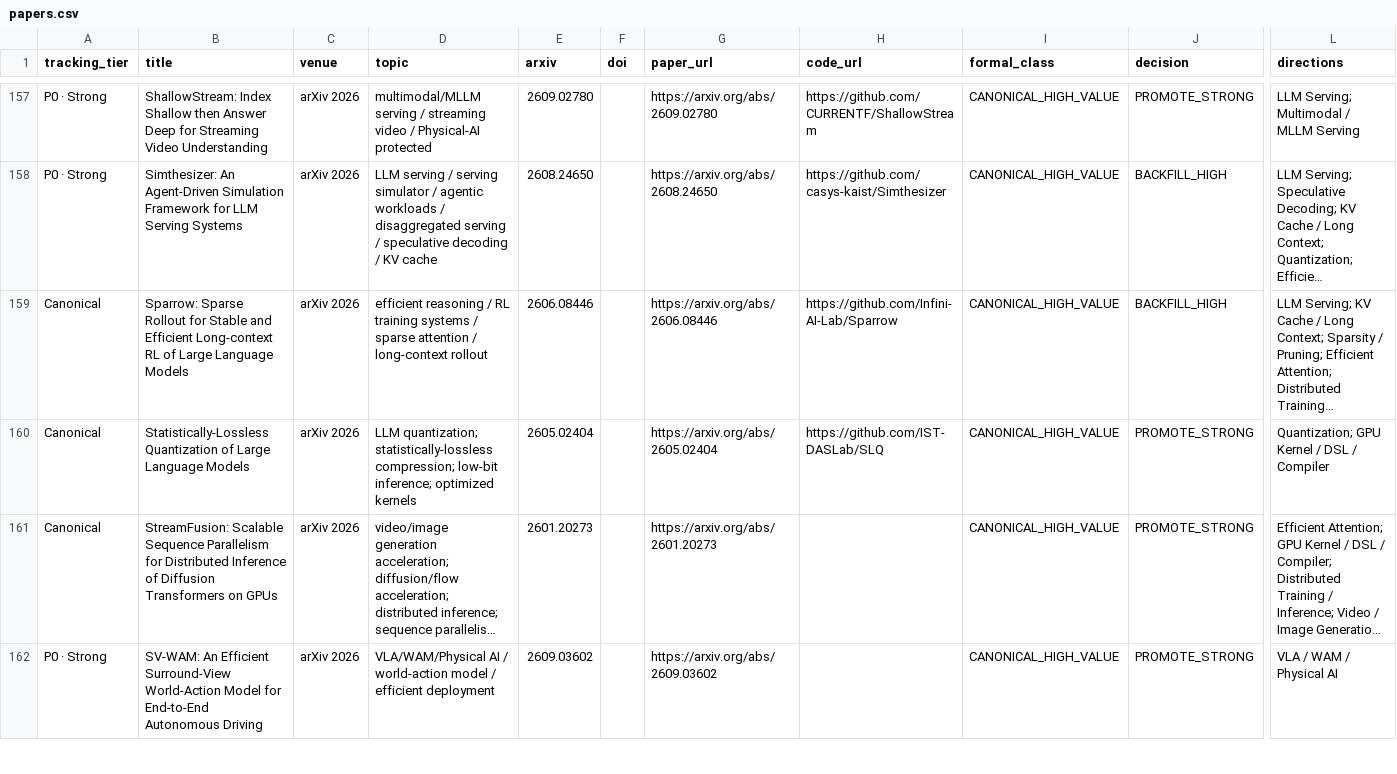
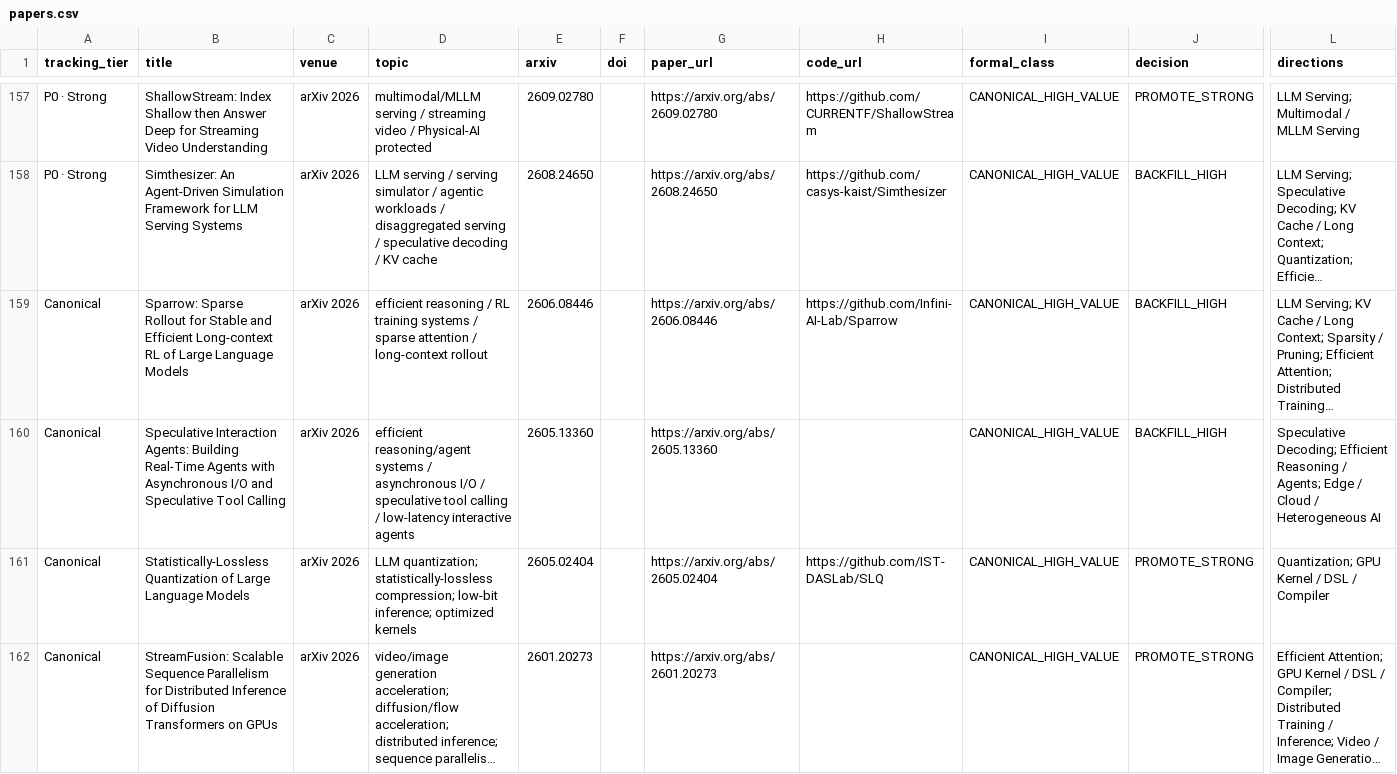
Before and after one commit to WangZhican/efficient-ml-landscape, a CSV file: data/papers.csv, drawn as a sheet; only a part is shown, gaps mark what is left out; the shorter side is filled out with more unchanged rows; long unchanged cells end in …; rows hold the shown columns only; the diff names each change by its address in the sheet, - before the commit and + after, or states it on an @@ line.

```diff
--- a/data/papers.csv
+++ b/data/papers.csv
+row 160: Canonical | Speculative Interaction Agents: Building Real-Time Agents with Asynchronous I/O and Speculative Tool Calling | arXiv 2026 | efficient reasoning/agent systems / asynchronous I/O / speculative tool calling / low-latency interactive agents | 2605.13360 |  | https://arxiv.org/abs/2605.13360 |  | CANONICAL_HIGH_VALUE | BACKFILL_HIGH | Speculative Decoding; Efficient Reasoning / Agents; Edge / Cloud / Heterogeneous AI
```
Also changed, not shown: data/classical.csv, 11 other files.
